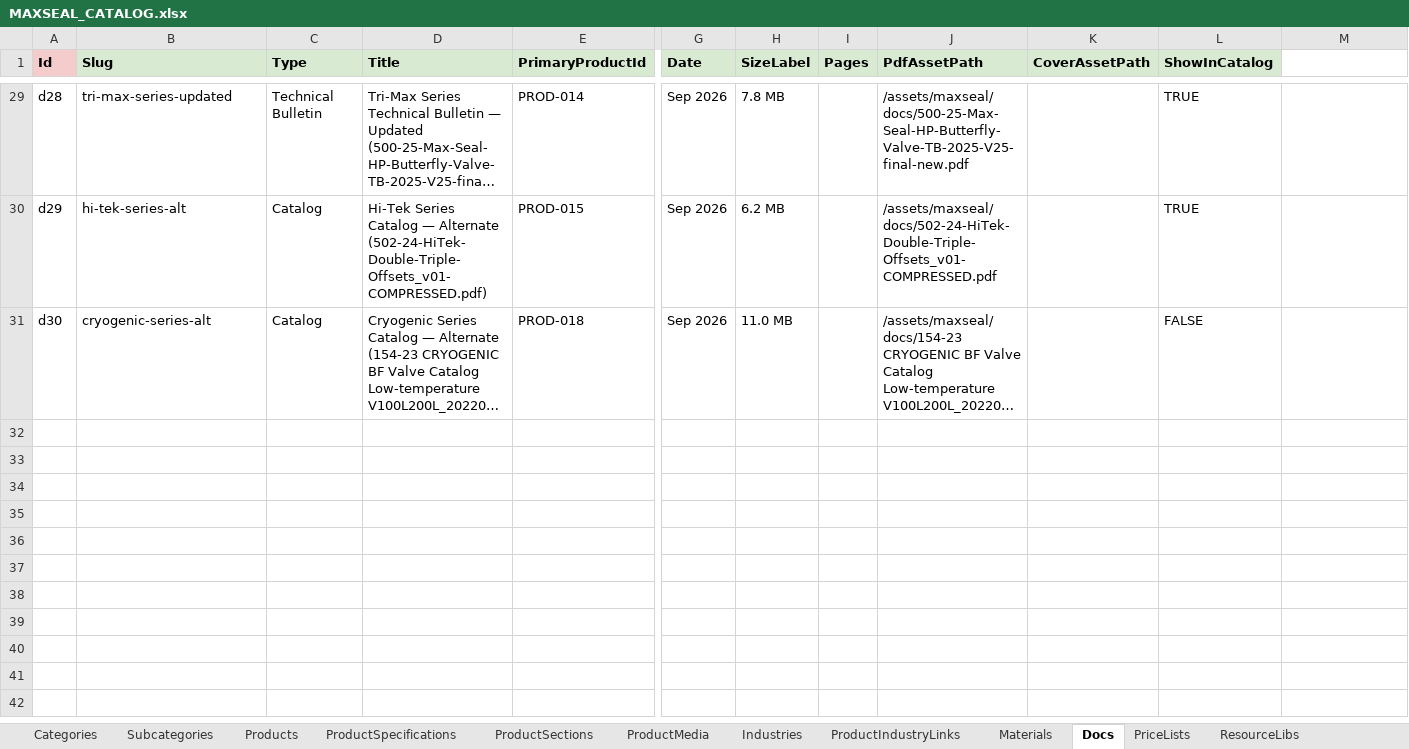
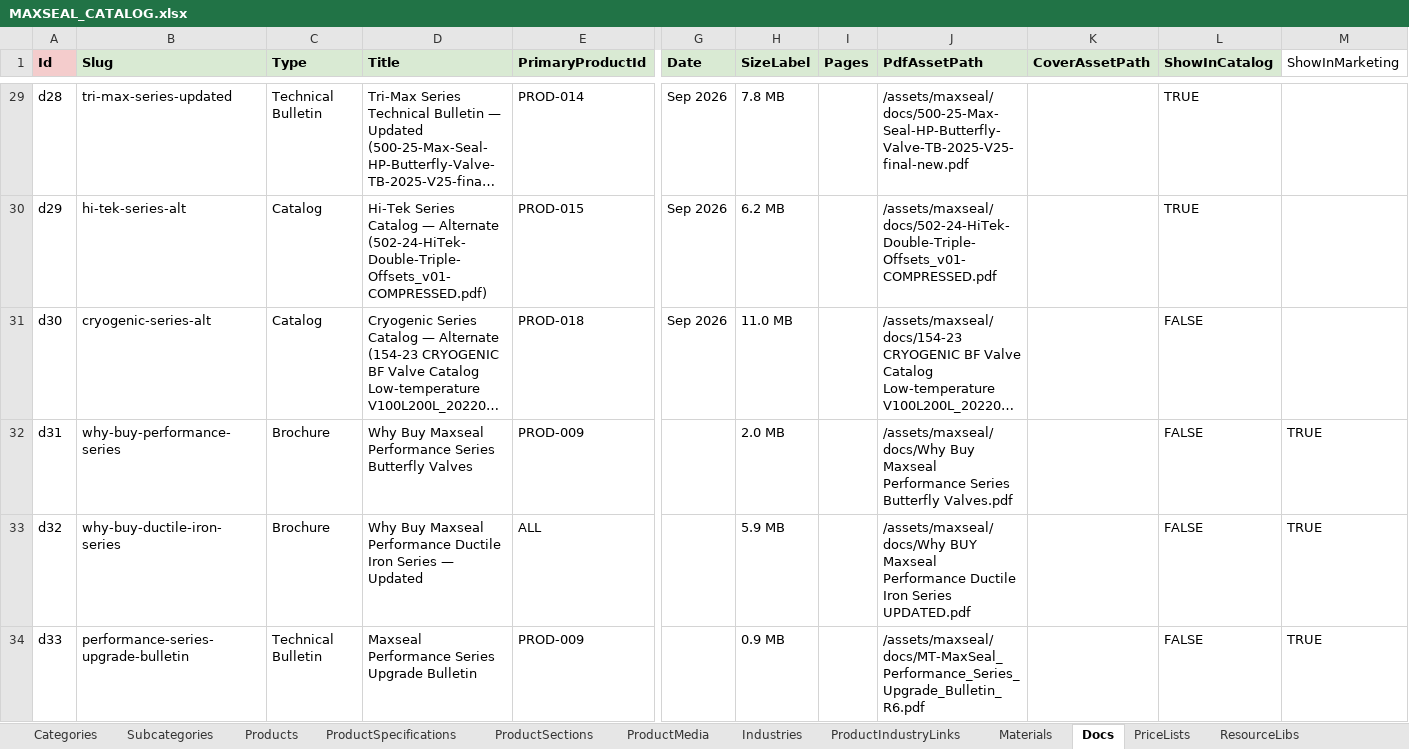
Before and after one commit to SriInnooryze/MAX-SEAL, an Excel workbook: MAX-SEAL-main/catalog/MAXSEAL_CATALOG.xlsx, sheet Docs, drawn as a sheet; only a part is shown, gaps mark what is left out; long unchanged cells end in …; values as stored, in another font and other column widths than the file's, no borders; rows hold the shown columns only; the diff names each change by its address in the sheet, - before the commit and + after, or states it on an @@ line.

```diff
--- a/MAX-SEAL-main/catalog/MAXSEAL_CATALOG.xlsx (sheet Docs)
+++ b/MAX-SEAL-main/catalog/MAXSEAL_CATALOG.xlsx (sheet Docs)
-M1: (empty)
+M1: ShowInMarketing
+row 32: d31 | why-buy-performance-series | Brochure | Why Buy Maxseal Performance Series Butterfly Valves | PROD-009 |  | 2.0 MB |  | /assets/maxseal/docs/Why Buy Maxseal Performance Series Butterfly Valves.pdf |  | FALSE | TRUE
+row 33: d32 | why-buy-ductile-iron-series | Brochure | Why Buy Maxseal Performance Ductile Iron Series — Updated | ALL |  | 5.9 MB |  | /assets/maxseal/docs/Why BUY Maxseal Performance Ductile Iron Series UPDATED.pdf |  | FALSE | TRUE
+row 34: d33 | performance-series-upgrade-bulletin | Technical Bulletin | Maxseal Performance Series Upgrade Bulletin | PROD-009 |  | 0.9 MB |  | /assets/maxseal/docs/MT-MaxSeal_Performance_Series_Upgrade_Bulletin_R6.pdf |  | FALSE | TRUE
```
Also changed, not shown: 9 other files.
